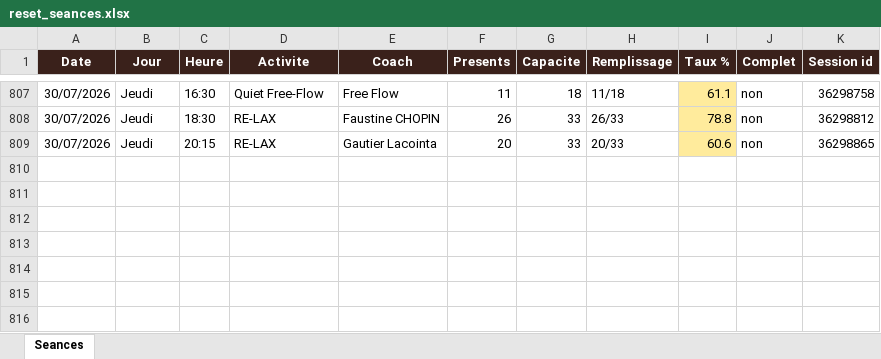
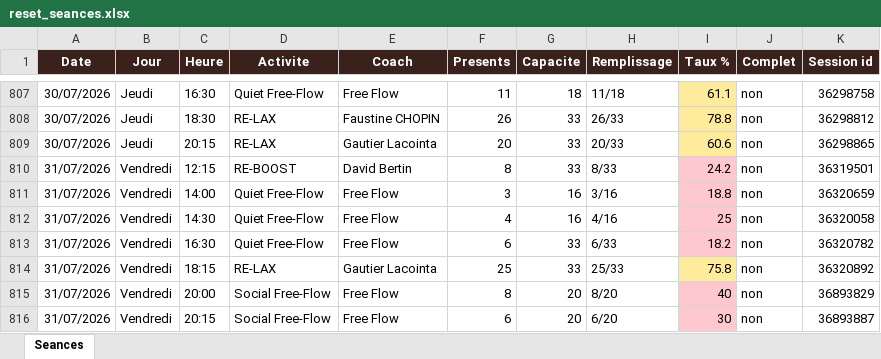
Before and after one commit to sbbb-git/reset, an Excel workbook: reset_seances.xlsx, sheet Seances, drawn as a sheet; only a part is shown, gaps mark what is left out; values as stored, in another font and other column widths than the file's, no borders; the diff names each change by its address in the sheet, - before the commit and + after, or states it on an @@ line.

```diff
--- a/reset_seances.xlsx (sheet Seances)
+++ b/reset_seances.xlsx (sheet Seances)
+row 810: 31/07/2026 | Vendredi | 12:15 | RE-BOOST | David Bertin | 8 | 33 | 8/33 | 24.2 | non | 36319501
+row 811: 31/07/2026 | Vendredi | 14:00 | Quiet Free-Flow | Free Flow | 3 | 16 | 3/16 | 18.8 | non | 36320659
+row 812: 31/07/2026 | Vendredi | 14:30 | Quiet Free-Flow | Free Flow | 4 | 16 | 4/16 | 25 | non | 36320058
+row 813: 31/07/2026 | Vendredi | 16:30 | Quiet Free-Flow | Free Flow | 6 | 33 | 6/33 | 18.2 | non | 36320782
+row 814: 31/07/2026 | Vendredi | 18:15 | RE-LAX | Gautier Lacointa | 25 | 33 | 25/33 | 75.8 | non | 36320892
+row 815: 31/07/2026 | Vendredi | 20:00 | Social Free-Flow | Free Flow | 8 | 20 | 8/20 | 40 | non | 36893829
+row 816: 31/07/2026 | Vendredi | 20:15 | Social Free-Flow | Free Flow | 6 | 20 | 6/20 | 30 | non | 36893887
```
Also changed, not shown: 3 other files.
